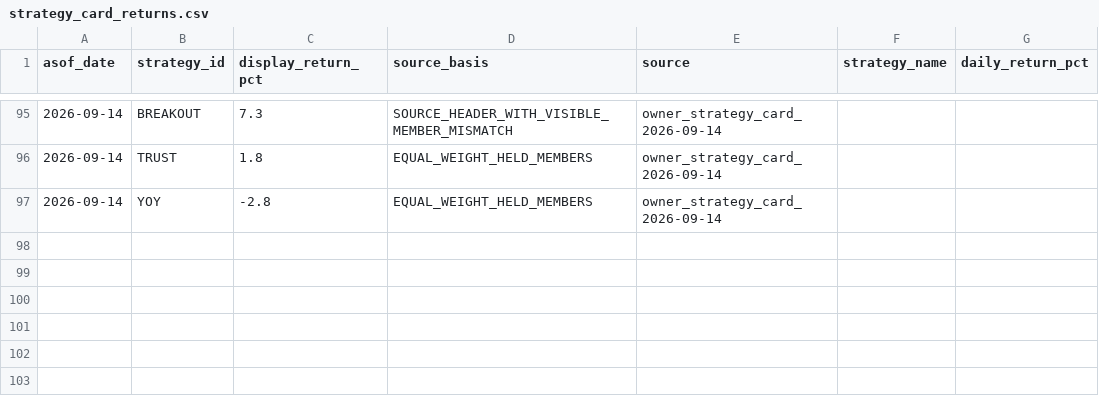
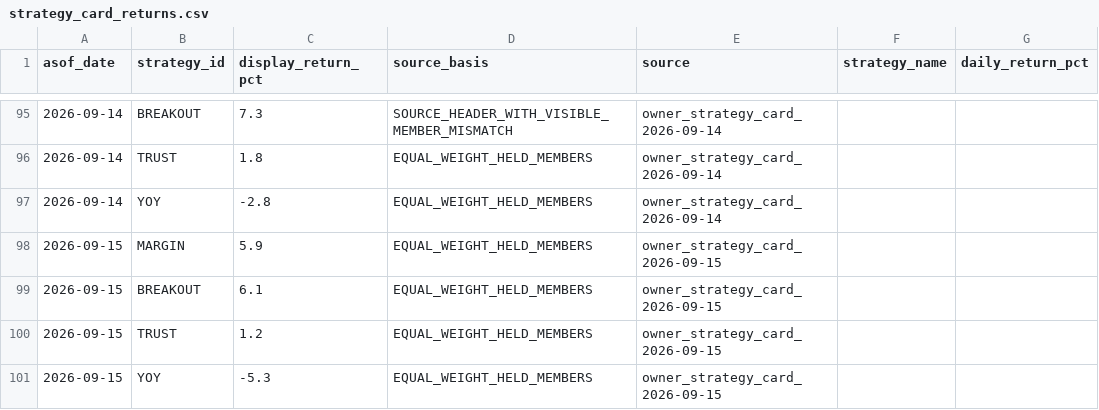
Before and after one commit to wegoliao/performance-accumulation-dashboard, a CSV file: inputs/strategy_card_returns.csv, drawn as a sheet; only a part is shown, gaps mark what is left out.

```diff
--- a/inputs/strategy_card_returns.csv
+++ b/inputs/strategy_card_returns.csv
@@ -97 +97,5 @@ asof_date,strategy_id,display_return_pct,source_basis,source,strategy_name,daily
 2026-09-14,YOY,-2.8,EQUAL_WEIGHT_HELD_MEMBERS,owner_strategy_card_2026-09-14
+2026-09-15,MARGIN,5.9,EQUAL_WEIGHT_HELD_MEMBERS,owner_strategy_card_2026-09-15
+2026-09-15,BREAKOUT,6.1,EQUAL_WEIGHT_HELD_MEMBERS,owner_strategy_card_2026-09-15
+2026-09-15,TRUST,1.2,EQUAL_WEIGHT_HELD_MEMBERS,owner_strategy_card_2026-09-15
+2026-09-15,YOY,-5.3,EQUAL_WEIGHT_HELD_MEMBERS,owner_strategy_card_2026-09-15
```
Also changed, not shown: inputs/latest_strategy_signals.csv, inputs/signal_history.csv, 17 other files.
